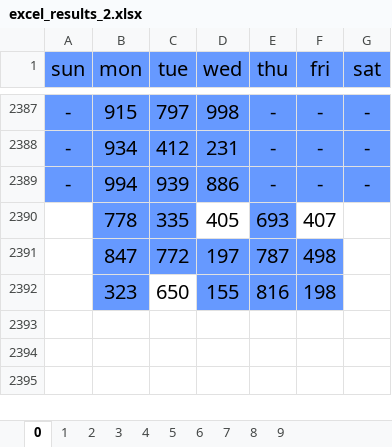
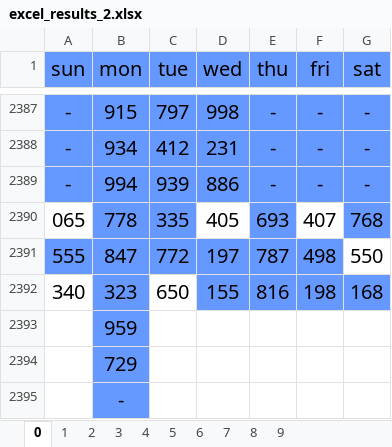
Before and after one commit to jsuci/gidapp, an Excel workbook: swertres/excel_results_2.xlsx, sheet 0, drawn as a sheet; only a part is shown, gaps mark what is left out; values as stored, in another font and other column widths than the file's, no borders; the diff names each change by its address in the sheet, - before the commit and + after, or states it on an @@ line.

```diff
--- a/swertres/excel_results_2.xlsx (sheet 0)
+++ b/swertres/excel_results_2.xlsx (sheet 0)
-A2390 (sun): (empty)
+A2390 (sun): 065
-G2390 (sat): (empty)
+G2390 (sat): 768
-G2390 fill: none
+G2390 fill: #6699FF
-A2391 (sun): (empty)
+A2391 (sun): 555
-A2391 fill: none
+A2391 fill: #6699FF
-G2391 (sat): (empty)
+G2391 (sat): 550
-A2392 (sun): (empty)
+A2392 (sun): 340
-G2392 (sat): (empty)
+G2392 (sat): 168
-G2392 fill: none
+G2392 fill: #6699FF
+row 2393:  | 959
+row 2394:  | 729
+row 2395:  | -
```
Also changed, not shown: sheet 2, sheet 9, sheet 7, sheet 1, sheet 3, sheet 4, 3 more sheets, swertres/digit_position.xlsx, swertres/excel_results.xlsx, 17 other files.
